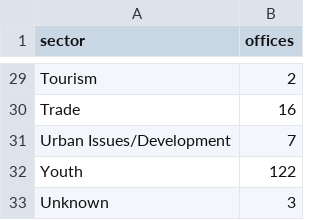
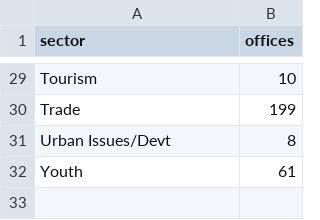
Before and after one commit to jessicachinafile/jessicachinafile.github.io, a TSV file: ROsector.tsv, drawn as a sheet; only a part is shown, gaps mark what is left out; removed rows and columns are numbered as before the commit, all else as after; the diff covers the shown part only; the diff names each change by its address in the sheet, - before the commit and + after, or states it on an @@ line.

```diff
--- a/ROsector.tsv
+++ b/ROsector.tsv
-B29 (offices): 2
+B29 (offices): 10
-B30 (offices): 16
+B30 (offices): 199
-row 31: Urban Issues/Development | 7
+row 31: Urban Issues/Devt | 8
-B32 (offices): 122
+B32 (offices): 61
-row 33: Unknown | 3
```
Also changed, not shown: 4 added rows, 4 removed rows and 20 edited cells elsewhere in this file.
